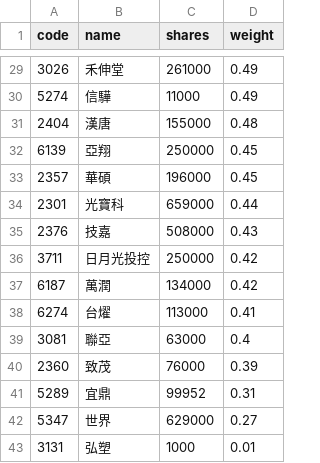
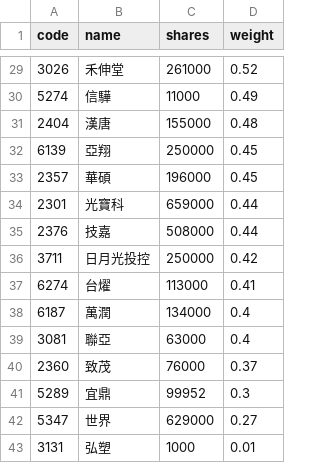
Before and after one commit to 4ru1013/capital-etf-00992a-portfolio, a CSV file: data/out/holdings/00992A_latest.csv, drawn as a sheet; only a part is shown, gaps mark what is left out; the diff covers the shown part only.

```diff
--- a/data/out/holdings/00992A_latest.csv
+++ b/data/out/holdings/00992A_latest.csv
@@ -29,2 +29,2 @@
-3026,禾伸堂,261000,0.49
+3026,禾伸堂,261000,0.52
 5274,信驊,11000,0.49
@@ -34,9 +34,9 @@
 2301,光寶科,659000,0.44
-2376,技嘉,508000,0.43
+2376,技嘉,508000,0.44
 3711,日月光投控,250000,0.42
-6187,萬潤,134000,0.42
 6274,台燿,113000,0.41
+6187,萬潤,134000,0.4
 3081,聯亞,63000,0.4
-2360,致茂,76000,0.39
-5289,宜鼎,99952,0.31
+2360,致茂,76000,0.37
+5289,宜鼎,99952,0.3
 5347,世界,629000,0.27
```
Also changed, not shown: 5 added rows, 5 removed rows and 19 edited cells elsewhere in this file, 3 other files.
